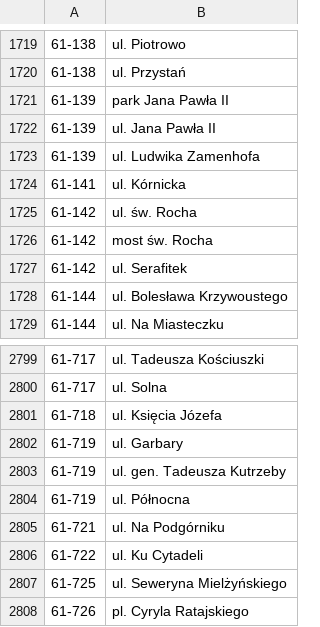
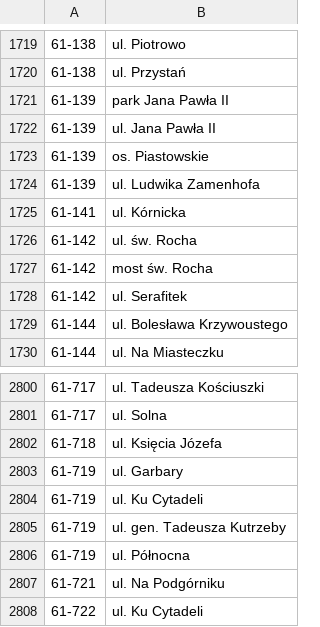
Before and after one commit to macbre/pyrabot, a CSV file: sources/kody-pocztowe.csv, drawn as a sheet; only a part is shown, gaps mark what is left out; the shorter side is filled out with more unchanged rows; the diff names each change by its address in the sheet, - before the commit and + after, or states it on an @@ line.

```diff
--- a/sources/kody-pocztowe.csv
+++ b/sources/kody-pocztowe.csv
+row 1723: 61-139 | os. Piastowskie
+row 2804: 61-719 | ul. Ku Cytadeli
```
Also changed, not shown: 1 other file.
